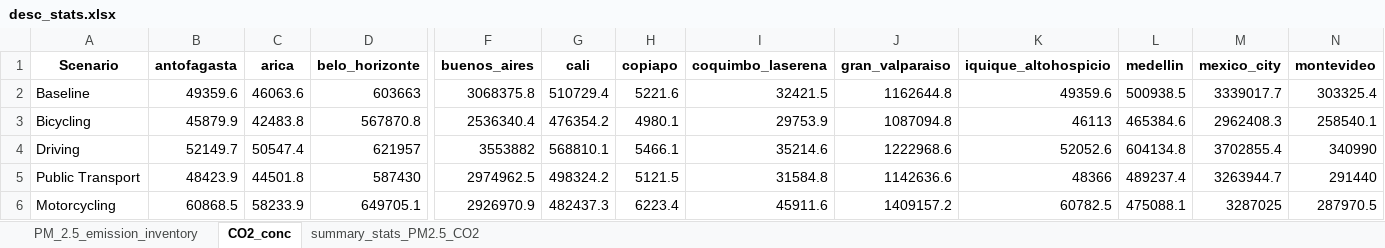
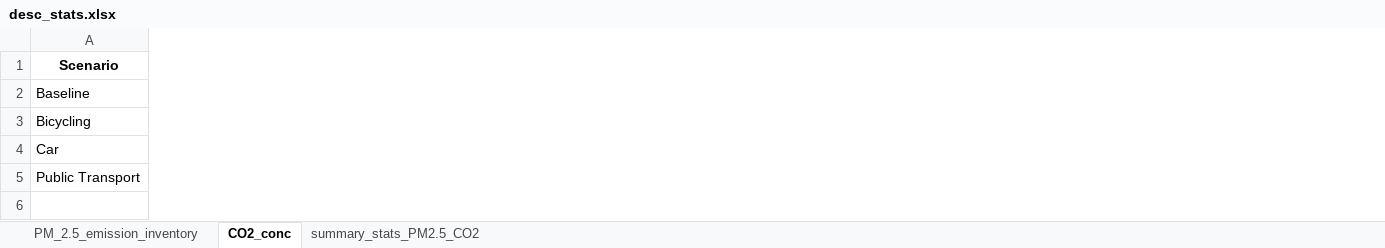
Before and after one commit to ITHIM/ITHIM-R, an Excel workbook: results/multi_city/AP/desc_stats.xlsx, sheet CO2_conc, drawn as a sheet; only a part is shown, gaps mark what is left out; values as stored, in another font and other column widths than the file's, no borders; removed rows and columns are numbered as before the commit, all else as after; rows hold the shown columns only; the diff covers the shown part only; the diff names each change by its address in the sheet, - before the commit and + after, or states it on an @@ line.

```diff
--- a/results/multi_city/AP/desc_stats.xlsx (sheet CO2_conc)
+++ b/results/multi_city/AP/desc_stats.xlsx (sheet CO2_conc)
-column B (antofagasta), rows 2-3: 49359.6 | 45879.9; row 5: 48423.9
-column C (arica), rows 2-3: 46063.6 | 42483.8; row 5: 44501.8
-column D (belo_horizonte), rows 2-3: 603663 | 567870.8; row 5: 587430
-column F (buenos_aires), rows 2-3: 3068375.8 | 2536340.4; row 5: 2974962.5
-column G (cali), rows 2-3: 510729.4 | 476354.2; row 5: 498324.2
-column H (copiapo), rows 2-3: 5221.6 | 4980.1; row 5: 5121.5
-column I (coquimbo_laserena), rows 2-3: 32421.5 | 29753.9; row 5: 31584.8
-column J (gran_valparaiso), rows 2-3: 1162644.8 | 1087094.8; row 5: 1142636.6
-column K (iquique_altohospicio), rows 2-3: 49359.6 | 46113; row 5: 48366
-column L (medellin), rows 2-3: 500938.5 | 465384.6; row 5: 489237.4
-column M (mexico_city), rows 2-3: 3339017.7 | 2962408.3; row 5: 3263944.7
-column N (montevideo), rows 2-3: 303325.4 | 258540.1; row 5: 291440
-row 4: Driving | 52149.7 | 50547.4 | 621957 | 3553882 | 568810.1 | 5466.1 | 35214.6 | 1222968.6 | 52052.6 | 604134.8 | 3702855.4 | 340990
+row 4: Car
-row 6: Motorcycling | 60868.5 | 58233.9 | 649705.1 | 2926970.9 | 482437.3 | 6223.4 | 45911.6 | 1409157.2 | 60782.5 | 475088.1 | 3287025 | 287970.5
```
Also changed, not shown: 15 removed columns and 2 edited cells elsewhere in this sheet, sheet summary_stats_PM2.5_CO2, sheet PM_2.5_emission_inventory, 6 other files.
